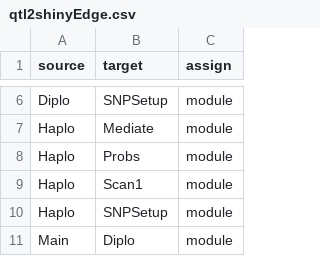
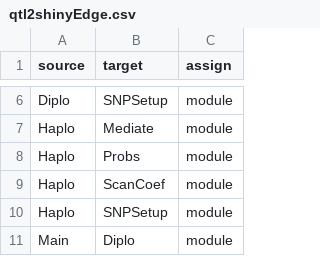
Before and after one commit to byandell/qtl2shiny, a CSV file: inst/extdata/qtl2shinyEdge.csv, drawn as a sheet; only a part is shown, gaps mark what is left out.

Commit message:
move shiny Scan1 to ScanCoef

```diff
--- a/inst/extdata/qtl2shinyEdge.csv
+++ b/inst/extdata/qtl2shinyEdge.csv
@@ -8,3 +8,3 @@ Haplo,Mediate,module
 Haplo,Probs,module
-Haplo,Scan1,module
+Haplo,ScanCoef,module
 Haplo,SNPSetup,module
```
Also changed, not shown: inst/extdata/qtl2shinyNode.csv, 5 other files.
